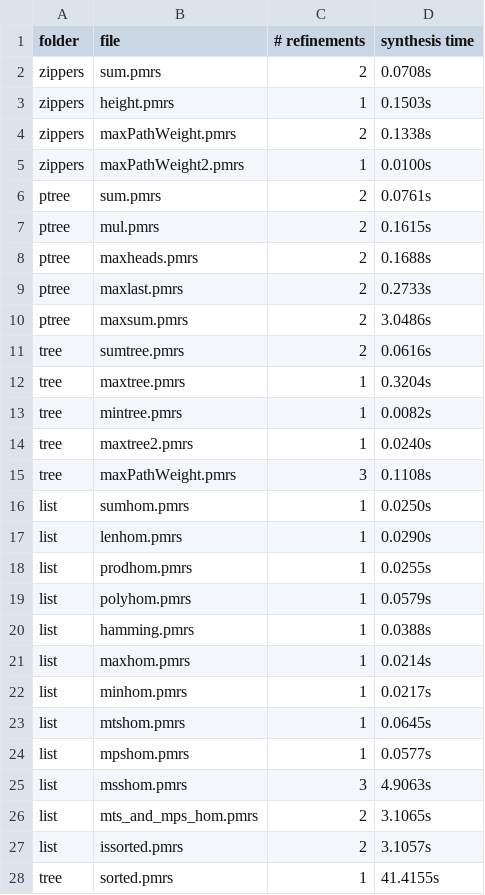
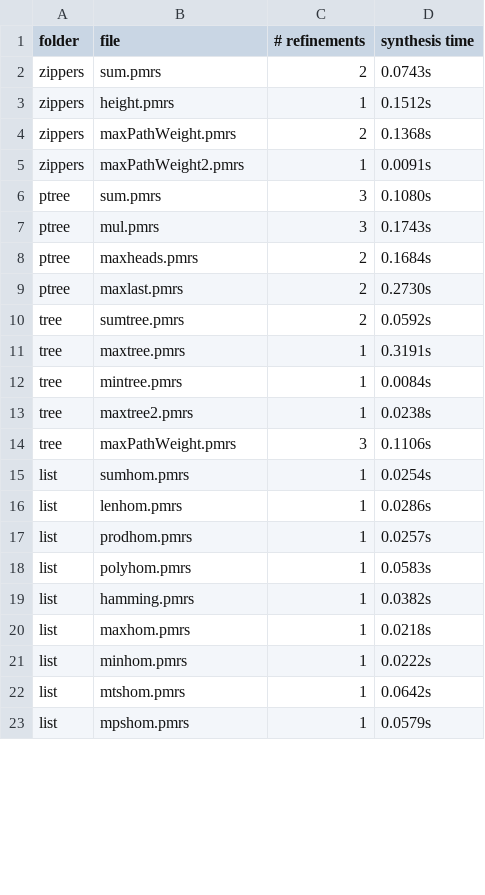
Before and after one commit to synduce/Synduce, a CSV file: benchmarks/bench.csv, drawn as a sheet; only a part is shown; the diff covers the shown part only.

Commit message:
Adding new benchmarks + search based mgt.

```diff
--- a/benchmarks/bench.csv
+++ b/benchmarks/bench.csv
@@ -1,28 +1,23 @@
 folder,file,# refinements, synthesis time
-zippers,sum.pmrs,2,0.0708s
-zippers,height.pmrs,1,0.1503s
-zippers,maxPathWeight.pmrs,2,0.1338s
-zippers,maxPathWeight2.pmrs,1,0.0100s
-ptree,sum.pmrs,2,0.0761s
-ptree,mul.pmrs,2,0.1615s
-ptree,maxheads.pmrs,2,0.1688s
-ptree,maxlast.pmrs,2,0.2733s
-ptree,maxsum.pmrs,2,3.0486s
-tree,sumtree.pmrs,2,0.0616s
-tree,maxtree.pmrs,1,0.3204s
-tree,mintree.pmrs,1,0.0082s
-tree,maxtree2.pmrs,1,0.0240s
-tree,maxPathWeight.pmrs,3,0.1108s
-list,sumhom.pmrs,1,0.0250s
-list,lenhom.pmrs,1,0.0290s
-list,prodhom.pmrs,1,0.0255s
-list,polyhom.pmrs,1,0.0579s
-list,hamming.pmrs,1,0.0388s
-list,maxhom.pmrs,1,0.0214s
-list,minhom.pmrs,1,0.0217s
-list,mtshom.pmrs,1,0.0645s
-list,mpshom.pmrs,1,0.0577s
-list,msshom.pmrs,3,4.9063s
-list,mts_and_mps_hom.pmrs,2,3.1065s
-list,issorted.pmrs,2,3.1057s
-tree,sorted.pmrs,1,41.4155s
+zippers,sum.pmrs,2,0.0743s
+zippers,height.pmrs,1,0.1512s
+zippers,maxPathWeight.pmrs,2,0.1368s
+zippers,maxPathWeight2.pmrs,1,0.0091s
+ptree,sum.pmrs,3,0.1080s
+ptree,mul.pmrs,3,0.1743s
+ptree,maxheads.pmrs,2,0.1684s
+ptree,maxlast.pmrs,2,0.2730s
+tree,sumtree.pmrs,2,0.0592s
+tree,maxtree.pmrs,1,0.3191s
+tree,mintree.pmrs,1,0.0084s
+tree,maxtree2.pmrs,1,0.0238s
+tree,maxPathWeight.pmrs,3,0.1106s
+list,sumhom.pmrs,1,0.0254s
+list,lenhom.pmrs,1,0.0286s
+list,prodhom.pmrs,1,0.0257s
+list,polyhom.pmrs,1,0.0583s
+list,hamming.pmrs,1,0.0382s
+list,maxhom.pmrs,1,0.0218s
+list,minhom.pmrs,1,0.0222s
+list,mtshom.pmrs,1,0.0642s
+list,mpshom.pmrs,1,0.0579s
```
Also changed, not shown: 1 removed row and 1 edited cell elsewhere in this file, 6 other files.
